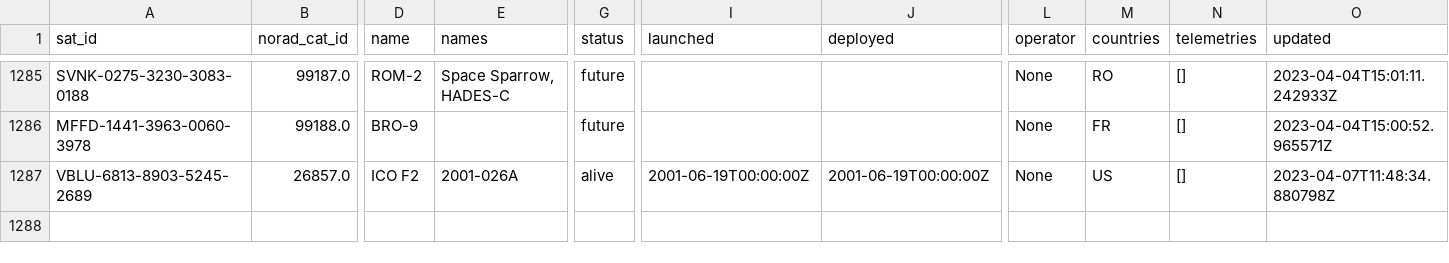
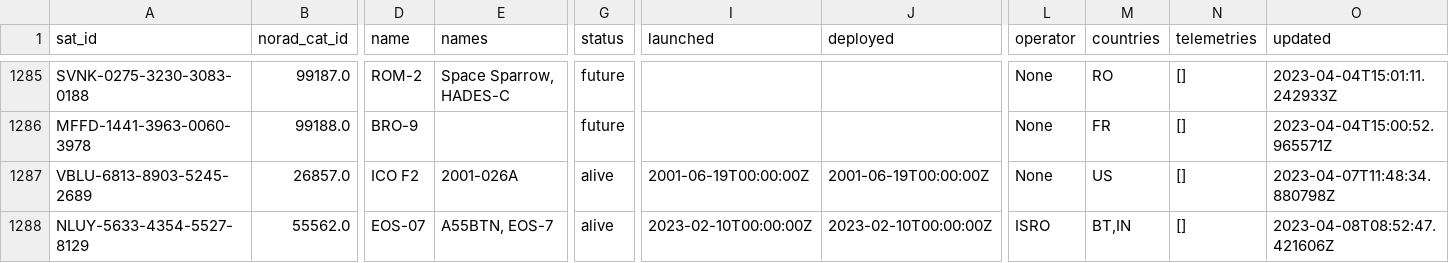
Before and after one commit to maruko8k/amateur-satellite-database, a CSV file: data/satnogs.csv, drawn as a sheet; only a part is shown, gaps mark what is left out; rows hold the shown columns only; the diff names each change by its address in the sheet, - before the commit and + after, or states it on an @@ line.

```diff
--- a/data/satnogs.csv
+++ b/data/satnogs.csv
+row 1288: NLUY-5633-4354-5527-8129 | 55562.0 | EOS-07 | A55BTN, EOS-7 | alive | 2023-02-10T00:00:00Z | 2023-02-10T00:00:00Z | ISRO | BT,IN | [] | 2023-04-08T08:52:47.421606Z
```
Also changed, not shown: data/amsat-active-frequencies.csv, data/amsat-all-frequencies.csv, 3 other files.
